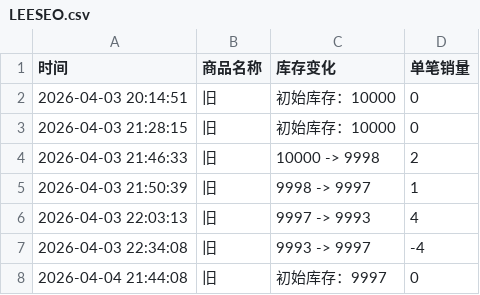
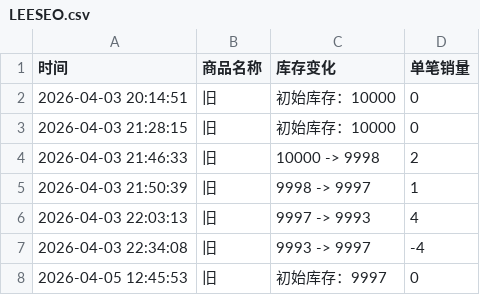
Before and after one commit to Juineii/ive_kms0403, a CSV file: LEESEO.csv, drawn as a sheet.

Commit message:
自动更新数据 2026-04-05 12:45:55

```diff
--- a/LEESEO.csv
+++ b/LEESEO.csv
@@ -7,2 +7,2 @@
 2026-04-03 22:34:08,旧,9993 -> 9997,-4
-2026-04-04 21:44:08,旧,初始库存：9997,0
+2026-04-05 12:45:53,旧,初始库存：9997,0
```
